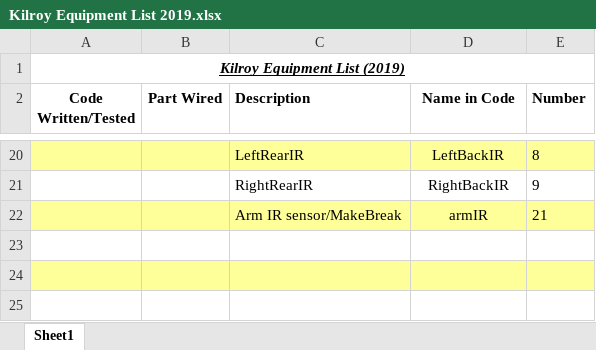
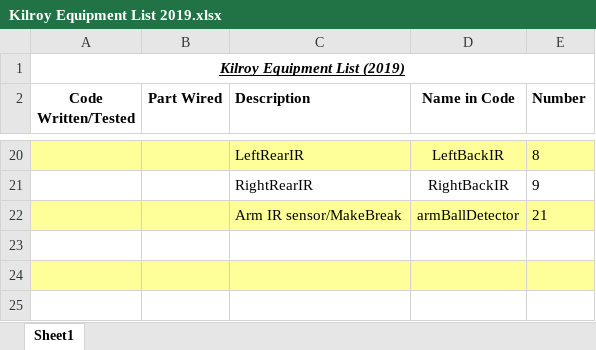
Before and after one commit to FIRST-Team-339/2019, an Excel workbook: Kilroy Equipment List 2019.xlsx, sheet Sheet1, drawn as a sheet; only a part is shown, gaps mark what is left out; values as stored, in another font and other column widths than the file's, no borders; the diff names each change by its address in the sheet, - before the commit and + after, or states it on an @@ line.

Commit message:
Changed armIR to armBallDetector

```diff
--- a/Kilroy Equipment List 2019.xlsx (sheet Sheet1)
+++ b/Kilroy Equipment List 2019.xlsx (sheet Sheet1)
-D22 (Name in Code): armIR
+D22 (Name in Code): armBallDetector
```
Also changed, not shown: 2 other files.
